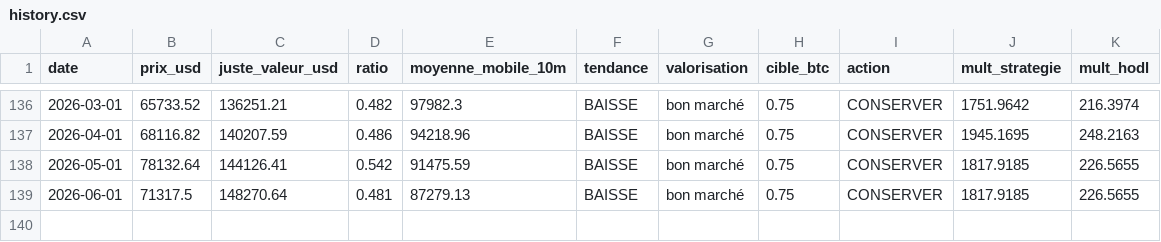
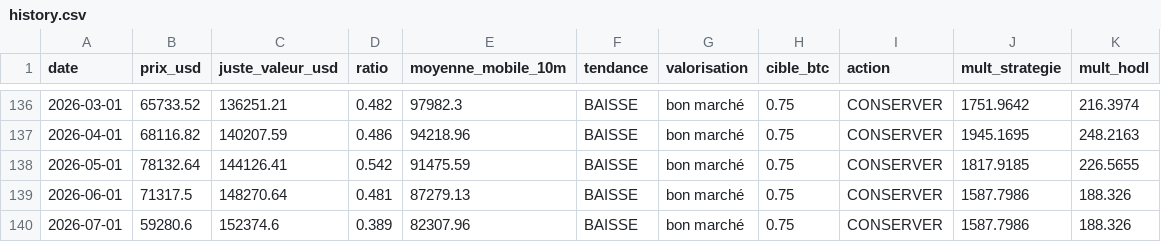
Before and after one commit to robaromat/cool-crypto, a CSV file: docs/history.csv, drawn as a sheet; only a part is shown, gaps mark what is left out.

```diff
--- a/docs/history.csv
+++ b/docs/history.csv
@@ -138,2 +138,3 @@ date,prix_usd,juste_valeur_usd,ratio,moyenne_mobile_10m,tendance,valorisation,ci
 2026-05-01,78132.64,144126.41,0.542,91475.59,BAISSE,bon marché,0.75,CONSERVER,1817.9185,226.5655
-2026-06-01,71317.5,148270.64,0.481,87279.13,BAISSE,bon marché,0.75,CONSERVER,1817.9185,226.5655
+2026-06-01,71317.5,148270.64,0.481,87279.13,BAISSE,bon marché,0.75,CONSERVER,1587.7986,188.326
+2026-07-01,59280.6,152374.6,0.389,82307.96,BAISSE,bon marché,0.75,CONSERVER,1587.7986,188.326
```
Also changed, not shown: docs/eth/history.csv, docs/lqq/history.csv, 7 other files.
